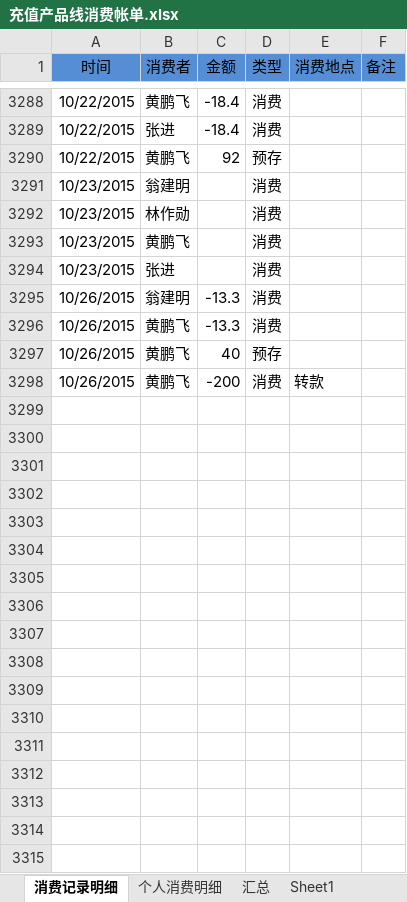
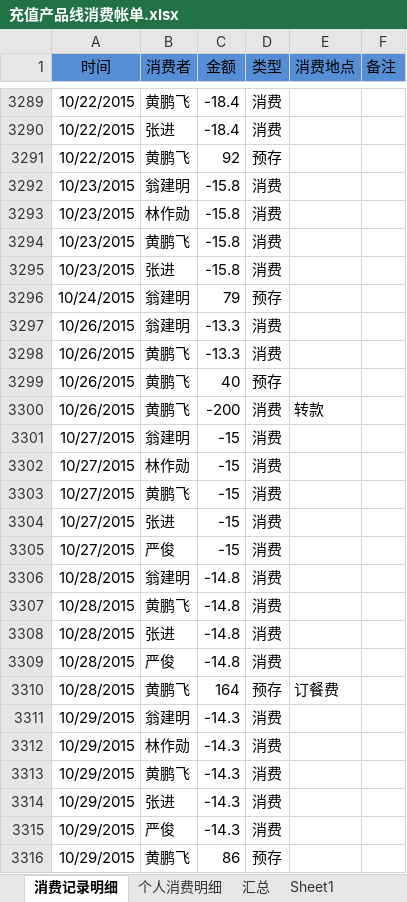
Before and after one commit to junyangren/BillingInfo, an Excel workbook: 充值产品线消费帐单.xlsx, sheet 消费记录明细, drawn as a sheet; only a part is shown, gaps mark what is left out; values as stored, in another font and other column widths than the file's, no borders; conditional formats not drawn; addresses are those after the commit; the diff covers the shown part only; the diff names each change by its address in the sheet, - before the commit and + after, or states it on an @@ line.

Commit message:
ok

```diff
--- a/充值产品线消费帐单.xlsx (sheet 消费记录明细)
+++ b/充值产品线消费帐单.xlsx (sheet 消费记录明细)
-C3292:C3295 (金额): (empty)
+C3292:C3295 (金额): -15.8
+row 3296: 10/24/2015 | 翁建明 | 79 | 预存
+row 3301: 10/27/2015 | 翁建明 | -15 | 消费
+row 3302: 10/27/2015 | 林作勋 | -15 | 消费
+row 3303: 10/27/2015 | 黄鹏飞 | -15 | 消费
+row 3304: 10/27/2015 | 张进 | -15 | 消费
+row 3305: 10/27/2015 | 严俊 | -15 | 消费
+row 3306: 10/28/2015 | 翁建明 | -14.8 | 消费
+row 3307: 10/28/2015 | 黄鹏飞 | -14.8 | 消费
+row 3308: 10/28/2015 | 张进 | -14.8 | 消费
+row 3309: 10/28/2015 | 严俊 | -14.8 | 消费
+row 3310: 10/28/2015 | 黄鹏飞 | 164 | 预存 | 订餐费
+row 3311: 10/29/2015 | 翁建明 | -14.3 | 消费
+row 3312: 10/29/2015 | 林作勋 | -14.3 | 消费
+row 3313: 10/29/2015 | 黄鹏飞 | -14.3 | 消费
+row 3314: 10/29/2015 | 张进 | -14.3 | 消费
+row 3315: 10/29/2015 | 严俊 | -14.3 | 消费
+row 3316: 10/29/2015 | 黄鹏飞 | 86 | 预存
```
Also changed, not shown: 1 added row elsewhere in this sheet, sheet 个人消费明细, sheet 汇总.
